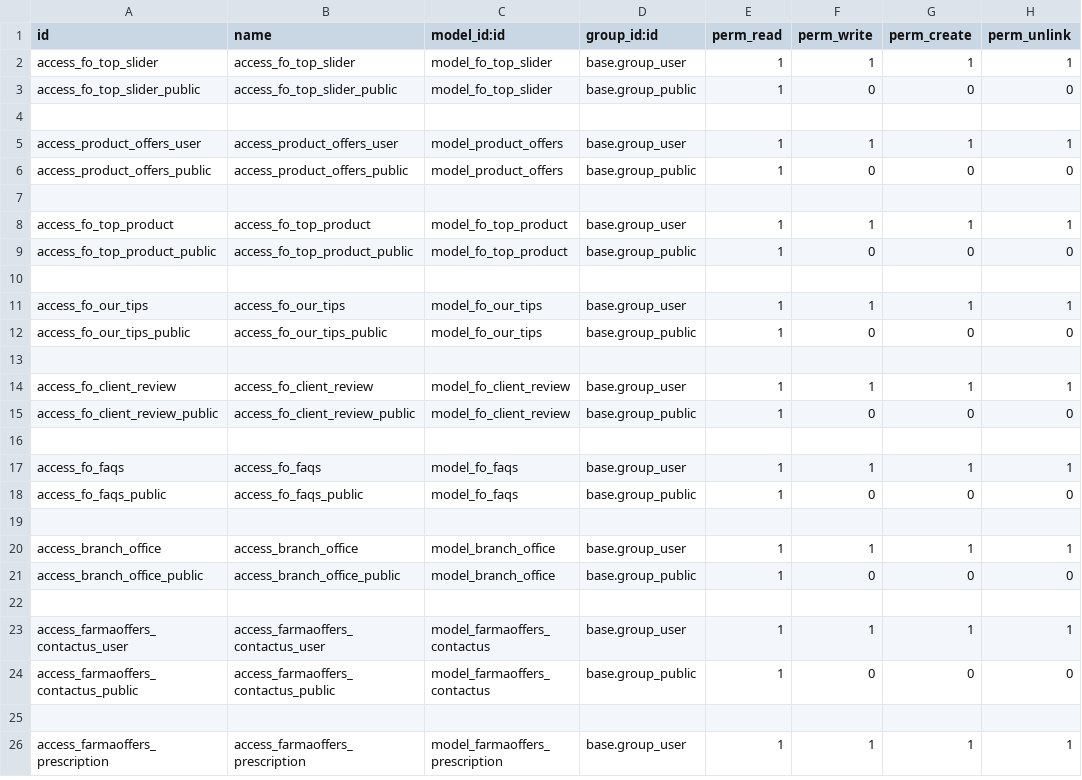
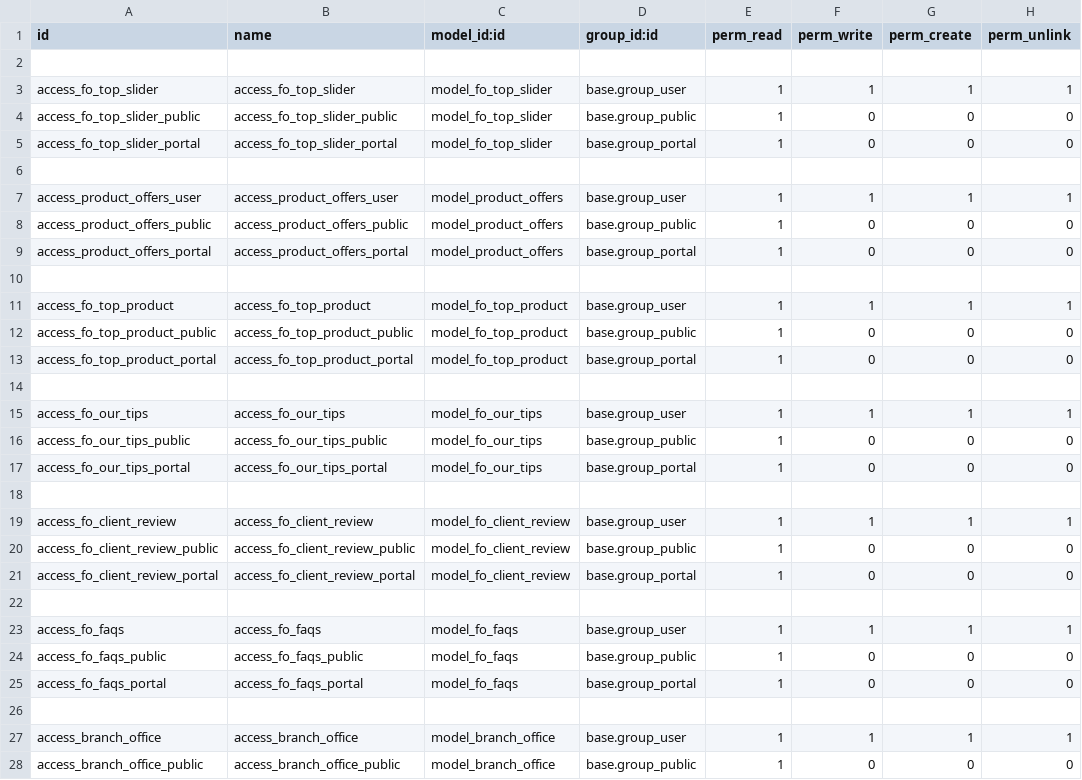
Before and after one commit to FarmaOffers/farmaoffers, a CSV file: farmaoffers_design/security/ir.model.access.csv, drawn as a sheet; only a part is shown; the shorter side is filled out with more unchanged rows; the diff covers the shown part only.

```diff
--- a/farmaoffers_design/security/ir.model.access.csv
+++ b/farmaoffers_design/security/ir.model.access.csv
@@ -1,4 +1,6 @@
 id,name,model_id:id,group_id:id,perm_read,perm_write,perm_create,perm_unlink
+
 access_fo_top_slider,access_fo_top_slider,model_fo_top_slider,base.group_user,1,1,1,1
 access_fo_top_slider_public,access_fo_top_slider_public,model_fo_top_slider,base.group_public,1,0,0,0
+access_fo_top_slider_portal,access_fo_top_slider_portal,model_fo_top_slider,base.group_portal,1,0,0,0
 
@@ -6,2 +8,3 @@ access_product_offers_user,access_product_offers_user,model_product_offers,base.
 access_product_offers_public,access_product_offers_public,model_product_offers,base.group_public,1,0,0,0
+access_product_offers_portal,access_product_offers_portal,model_product_offers,base.group_portal,1,0,0,0
 
@@ -9,2 +12,3 @@ access_fo_top_product,access_fo_top_product,model_fo_top_product,base.group_user
 access_fo_top_product_public,access_fo_top_product_public,model_fo_top_product,base.group_public,1,0,0,0
+access_fo_top_product_portal,access_fo_top_product_portal,model_fo_top_product,base.group_portal,1,0,0,0
 
@@ -12,2 +16,3 @@ access_fo_our_tips,access_fo_our_tips,model_fo_our_tips,base.group_user,1,1,1,1
 access_fo_our_tips_public,access_fo_our_tips_public,model_fo_our_tips,base.group_public,1,0,0,0
+access_fo_our_tips_portal,access_fo_our_tips_portal,model_fo_our_tips,base.group_portal,1,0,0,0
 
@@ -15,2 +20,3 @@ access_fo_client_review,access_fo_client_review,model_fo_client_review,base.grou
 access_fo_client_review_public,access_fo_client_review_public,model_fo_client_review,base.group_public,1,0,0,0
+access_fo_client_review_portal,access_fo_client_review_portal,model_fo_client_review,base.group_portal,1,0,0,0
 
@@ -18,2 +24,3 @@ access_fo_faqs,access_fo_faqs,model_fo_faqs,base.group_user,1,1,1,1
 access_fo_faqs_public,access_fo_faqs_public,model_fo_faqs,base.group_public,1,0,0,0
+access_fo_faqs_portal,access_fo_faqs_portal,model_fo_faqs,base.group_portal,1,0,0,0
 
```
Also changed, not shown: 5 added rows elsewhere in this file, 6 other files.
